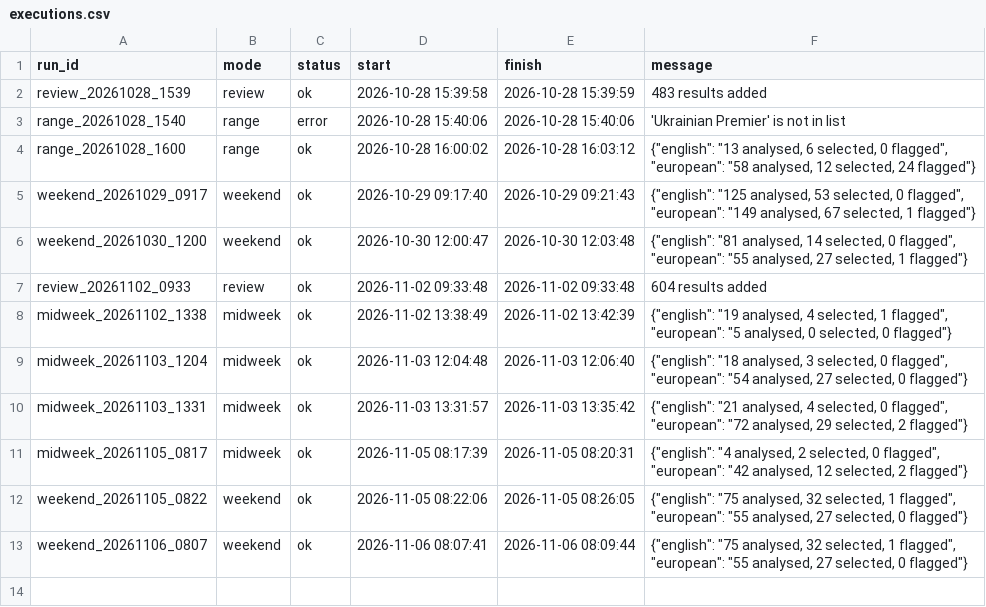
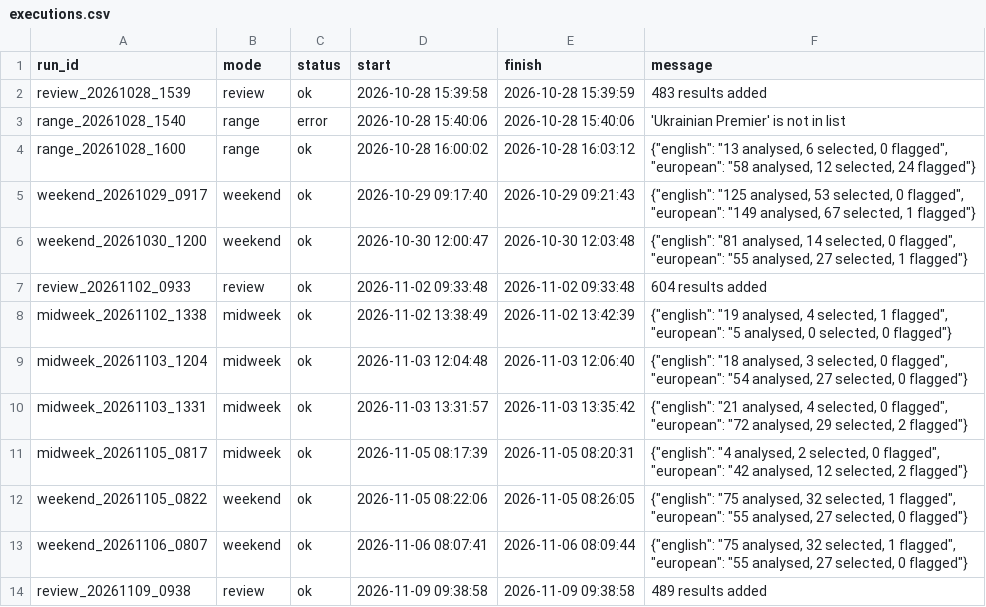
Before and after one commit to RobinChoppaBrooks/football-intelligence-v4, a CSV file: logs/execution/executions.csv, drawn as a sheet.

Commit message:
V4.1 review run 2026-11-09 09:38 UTC

```diff
--- a/logs/execution/executions.csv
+++ b/logs/execution/executions.csv
@@ -13 +13,2 @@ weekend_20261105_0822,weekend,ok,2026-11-05 08:22:06,2026-11-05 08:26:05,"{""eng
 weekend_20261106_0807,weekend,ok,2026-11-06 08:07:41,2026-11-06 08:09:44,"{""english"": ""75 analysed, 32 selected, 1 flagged"", ""european"": ""55 analysed, 27 selected, 0 flagged""}"
+review_20261109_0938,review,ok,2026-11-09 09:38:58,2026-11-09 09:38:58,489 results added
```
Also changed, not shown: 6 other files.
